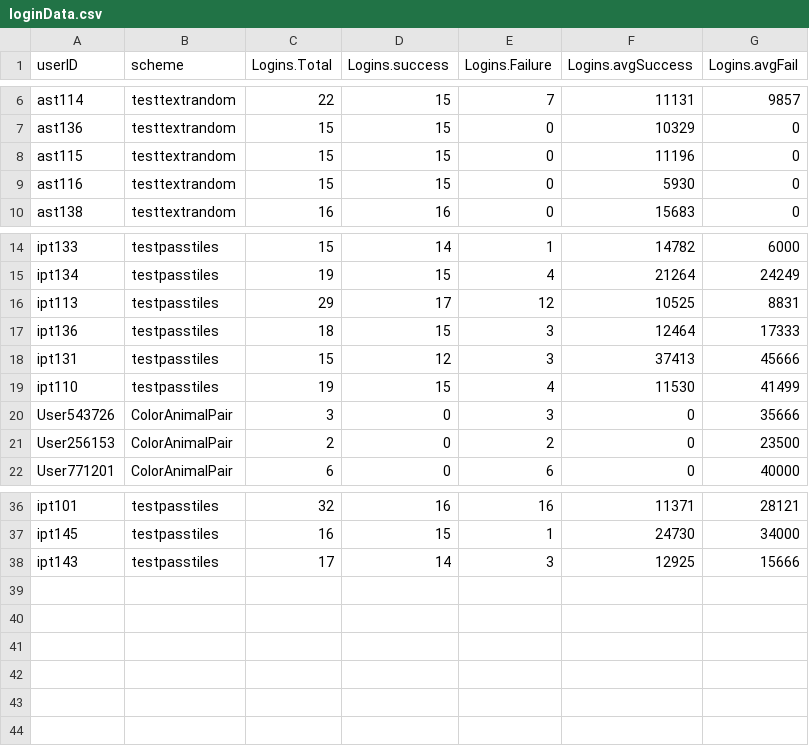
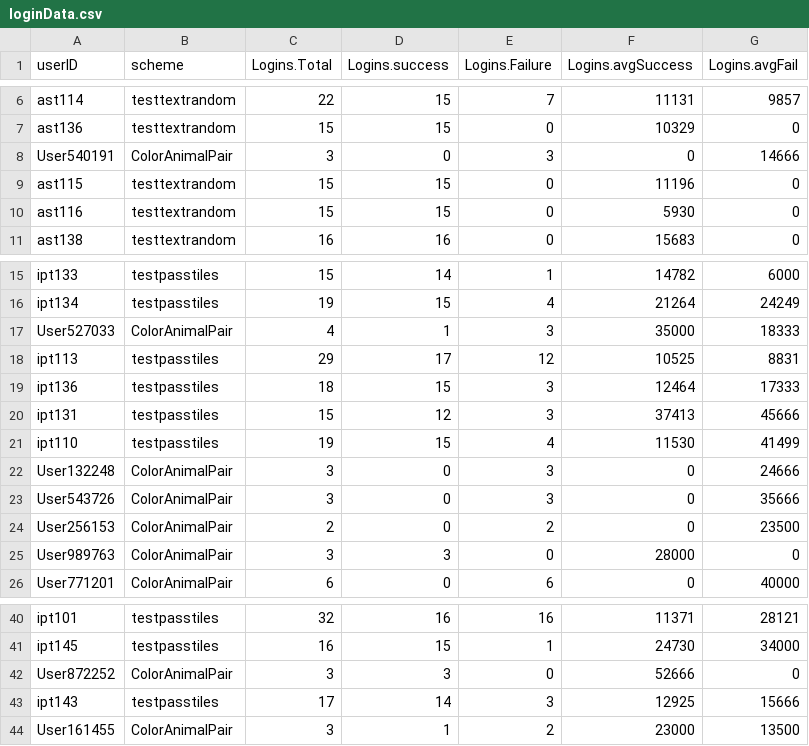
Before and after one commit to amrshurman/90percent, a CSV file: data/loginData.csv, drawn as a sheet; only a part is shown, gaps mark what is left out; the diff names each change by its address in the sheet, - before the commit and + after, or states it on an @@ line.

Commit message:
Added system test data for additional participants

```diff
--- a/data/loginData.csv
+++ b/data/loginData.csv
+row 8: User540191 | ColorAnimalPair | 3 | 0 | 3 | 0 | 14666
+row 17: User527033 | ColorAnimalPair | 4 | 1 | 3 | 35000 | 18333
+row 22: User132248 | ColorAnimalPair | 3 | 0 | 3 | 0 | 24666
+row 25: User989763 | ColorAnimalPair | 3 | 3 | 0 | 28000 | 0
+row 42: User872252 | ColorAnimalPair | 3 | 3 | 0 | 52666 | 0
+row 44: User161455 | ColorAnimalPair | 3 | 1 | 2 | 23000 | 13500
```
Also changed, not shown: 1 other file.
